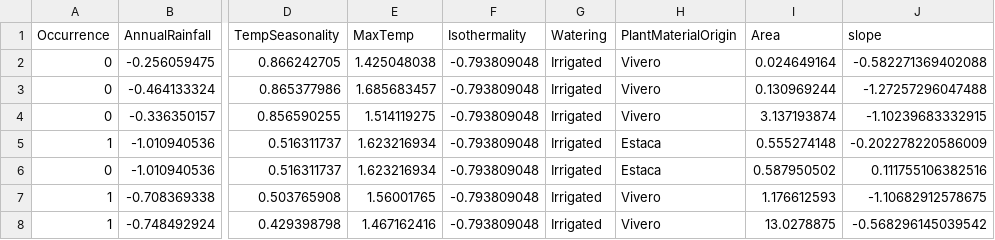
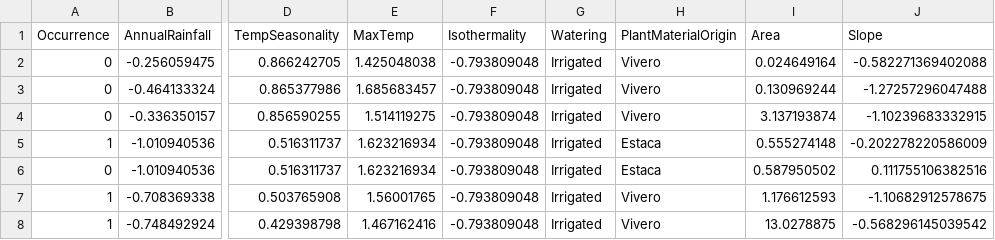
Before and after one commit to jmrmcode/datasets, a CSV file: VerticilliumWilt_DataSet_plusSLOPE.csv, drawn as a sheet; only a part is shown, gaps mark what is left out; the diff names each change by its address in the sheet, - before the commit and + after, or states it on an @@ line.

Commit message:
Update VerticilliumWilt_DataSet_plusSLOPE.csv

```diff
--- a/VerticilliumWilt_DataSet_plusSLOPE.csv
+++ b/VerticilliumWilt_DataSet_plusSLOPE.csv
-J1: slope
+J1: Slope
```
